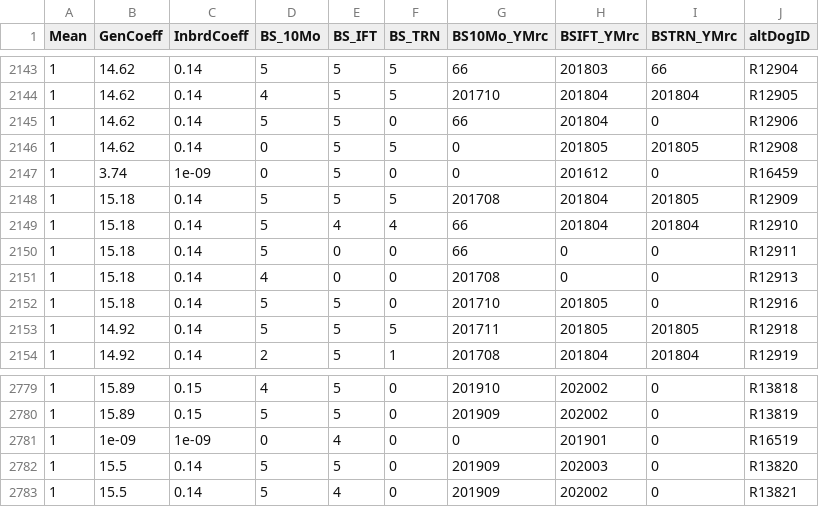
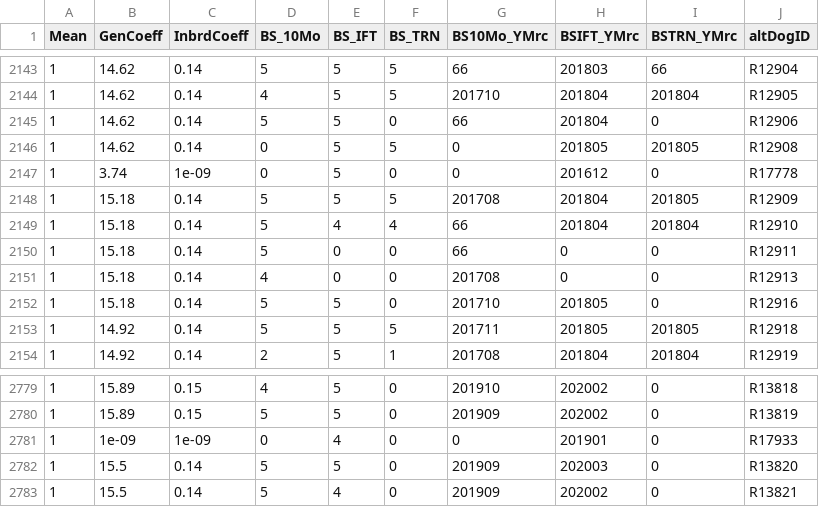
Before and after one commit to broadinstitute/workingdogs, a CSV file: bodysens2020.csv, drawn as a sheet; only a part is shown, gaps mark what is left out; the diff covers the shown part only.

```diff
--- a/bodysens2020.csv
+++ b/bodysens2020.csv
@@ -2146,3 +2146,3 @@
 1,14.62,0.14,0,5,5,0,201805,201805,"R12908"
-1,3.74,1e-09,0,5,0,0,201612,0,"R16459"
+1,3.74,1e-09,0,5,0,0,201612,0,"R17778"
 1,15.18,0.14,5,5,5,201708,201804,201805,"R12909"
@@ -2780,3 +2780,3 @@
 1,15.89,0.15,5,5,0,201909,202002,0,"R13819"
-1,1e-09,1e-09,0,4,0,0,201901,0,"R16519"
+1,1e-09,1e-09,0,4,0,0,201901,0,"R17933"
 1,15.5,0.14,5,5,0,201909,202003,0,"R13820"
```
Also changed, not shown: 6 edited cells elsewhere in this file, harness2020.csv, hips2018.csv, 5 other files.
